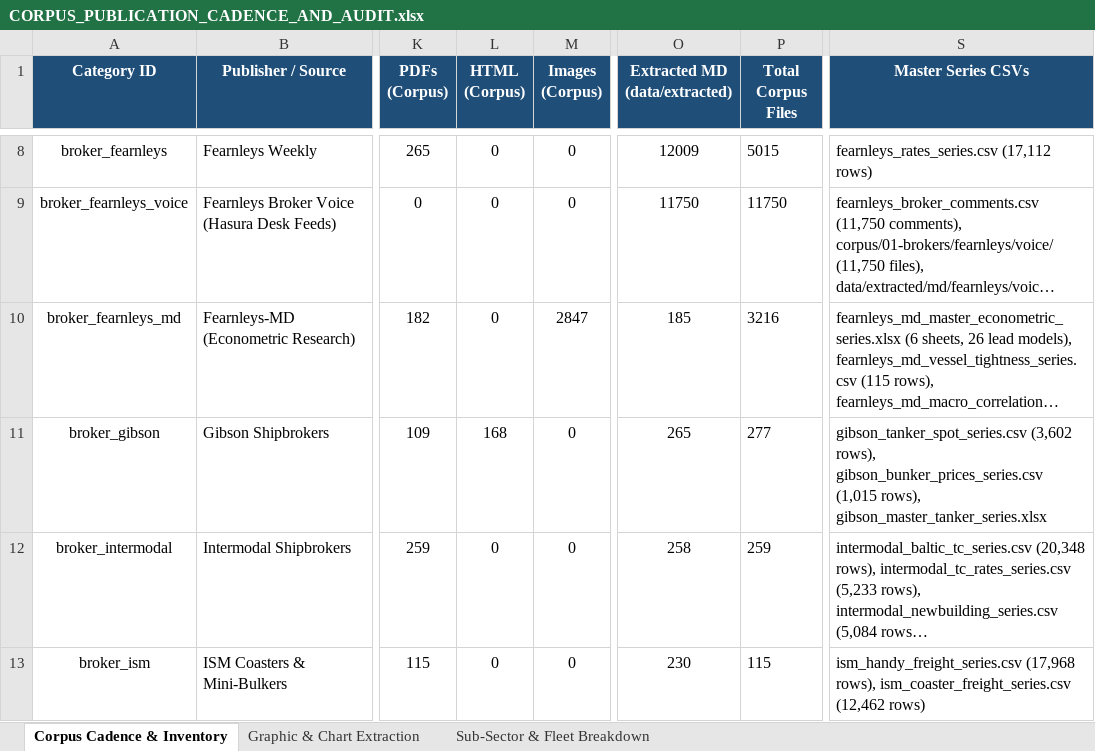
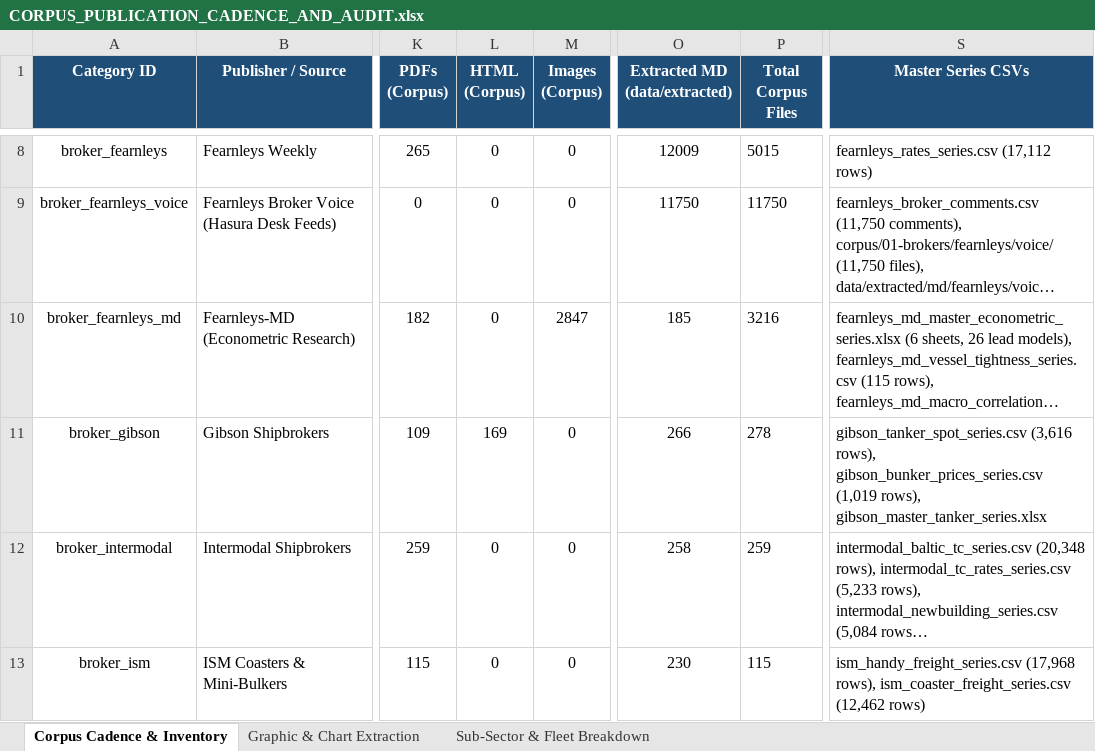
Before and after one commit to yieldchaser/Shipping, an Excel workbook: corpus/CORPUS_PUBLICATION_CADENCE_AND_AUDIT.xlsx, sheet Corpus Cadence & Inventory, drawn as a sheet; only a part is shown, gaps mark what is left out; long unchanged cells end in …; values as stored, in another font and other column widths than the file's, no borders; the diff names each change by its address in the sheet, - before the commit and + after, or states it on an @@ line.

```diff
--- a/corpus/CORPUS_PUBLICATION_CADENCE_AND_AUDIT.xlsx (sheet Corpus Cadence & Inventory)
+++ b/corpus/CORPUS_PUBLICATION_CADENCE_AND_AUDIT.xlsx (sheet Corpus Cadence & Inventory)
-L11 (HTML (Corpus)): 168
+L11 (HTML (Corpus)): 169
-O11 (Extracted MD (data/extracted)): 265
+O11 (Extracted MD (data/extracted)): 266
-P11 (Total Corpus Files): 277
+P11 (Total Corpus Files): 278
-S11 (Master Series CSVs): gibson_tanker_spot_series.csv (3,602 rows), gibson_bunker_prices_series.csv (1,015 rows), gibson_master_tanker_series.xlsx
+S11 (Master Series CSVs): gibson_tanker_spot_series.csv (3,616 rows), gibson_bunker_prices_series.csv (1,019 rows), gibson_master_tanker_series.xlsx
```
Also changed, not shown: data/extracted/series/corpus_publication_cadence_and_audit.xlsx, data/extracted/series/gibson_master_tanker_series.xlsx, 11 other files.
